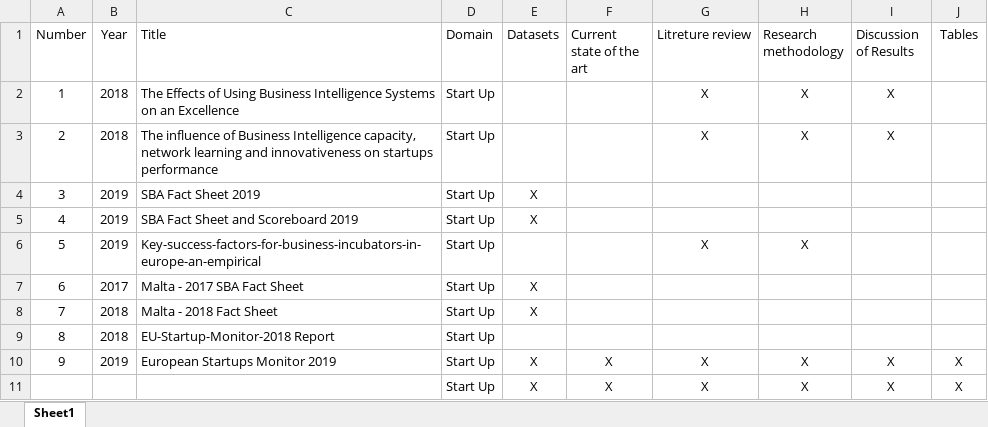
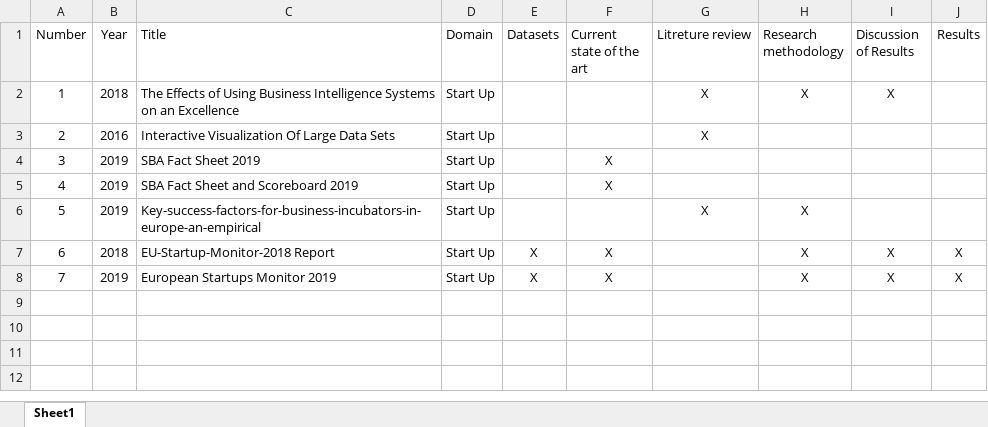
Before and after one commit to BendaoudIsmael/Research-Design-1, an Excel workbook: lit/Book1.xlsx, sheet Sheet1, drawn as a sheet; values as stored, in another font and other column widths than the file's, no borders; removed rows and columns are numbered as before the commit, all else as after; the diff names each change by its address in the sheet, - before the commit and + after, or states it on an @@ line.

Commit message:
Add files via upload

```diff
--- a/lit/Book1.xlsx (sheet Sheet1)
+++ b/lit/Book1.xlsx (sheet Sheet1)
-J1: Tables
+J1: Results
-row 3: 2 | 2018 | The influence of Business Intelligence capacity, network learning and innovativeness on startups performance | Start Up |  |  | X | X | X
+row 3: 2 | 2016 | Interactive Visualization Of Large Data Sets | Start Up |  |  | X
-E4:E5 (Datasets): X
+E4:E5 (Datasets): (empty)
-F4:F5 (Current state of the art): (empty)
+F4:F5 (Current state of the art): X
-row 7: 6 | 2017 | Malta - 2017 SBA Fact Sheet | Start Up | X
-row 8: 7 | 2018 | Malta - 2018 Fact Sheet | Start Up | X
@@ column A (Number) renumbered between rows 7 and 8 @@
-E7 (Datasets): (empty)
+E7 (Datasets): X
-F7 (Current state of the art): (empty)
+F7 (Current state of the art): X
-H7 (Research methodology): (empty)
+H7 (Research methodology): X
-I7 (Discussion of Results): (empty)
+I7 (Discussion of Results): X
-J7 (Results): (empty)
+J7 (Results): X
-G8 (Litreture review): X
+G8 (Litreture review): (empty)
-row 11:  |  |  | Start Up | X | X | X | X | X | X
```
